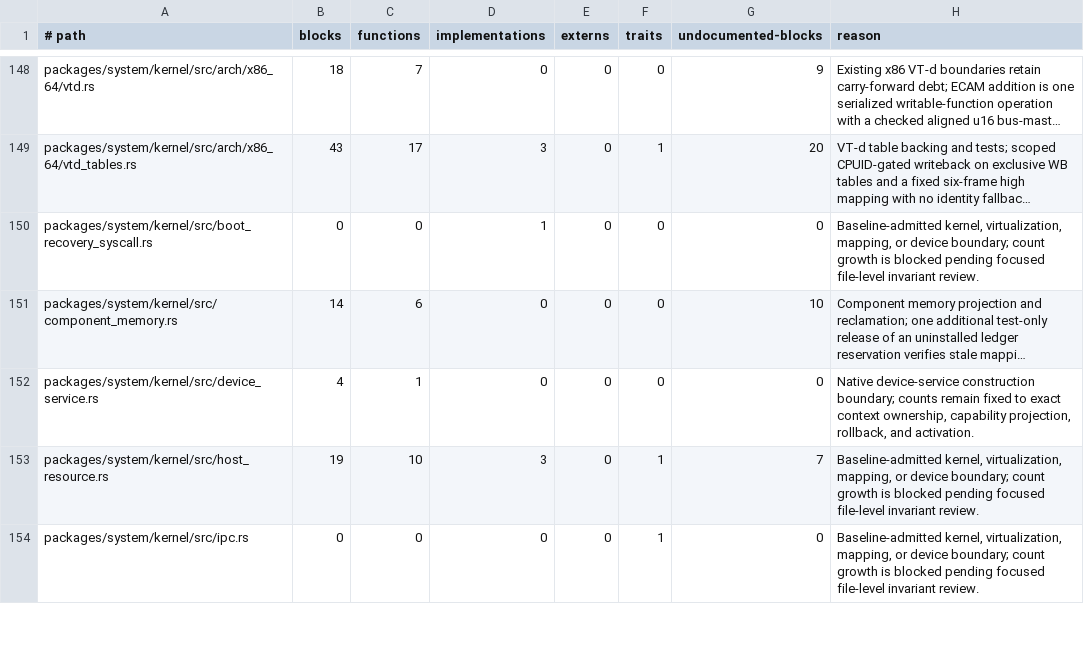
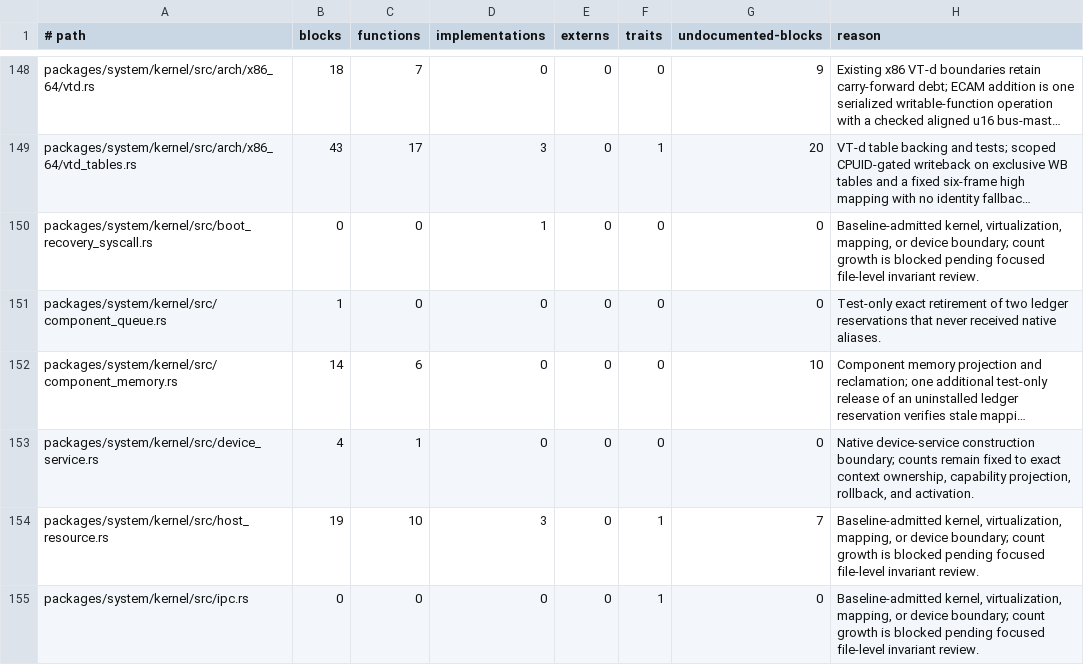
Before and after one commit to mitchellmachine/mrml, a TSV file: tools/ci/unsafe-policy.tsv, drawn as a sheet; only a part is shown, gaps mark what is left out; long unchanged cells end in …; the diff names each change by its address in the sheet, - before the commit and + after, or states it on an @@ line.

Commit message:
Close microVM interrupt routes with their retirement receipt

```diff
--- a/tools/ci/unsafe-policy.tsv
+++ b/tools/ci/unsafe-policy.tsv
+row 151: packages/system/kernel/src/component_queue.rs | 1 | 0 | 0 | 0 | 0 | 0 | Test-only exact retirement of two ledger reservations that never received native aliases.
```
Also changed, not shown: 7 other files.
